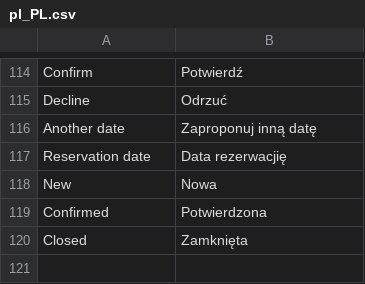
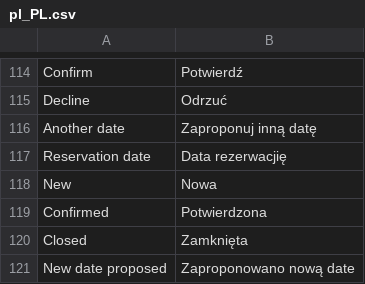
Before and after one commit to karolek/Trendmed, a CSV file: data/languages/pl_PL.csv, drawn as a sheet; only a part is shown, gaps mark what is left out.

```diff
--- a/data/languages/pl_PL.csv
+++ b/data/languages/pl_PL.csv
@@ -120 +120,2 @@ Confirmed;Potwierdzona
 Closed;Zamknięta
+New date proposed;Zaproponowano nową date
```
Also changed, not shown: 10 other files.
